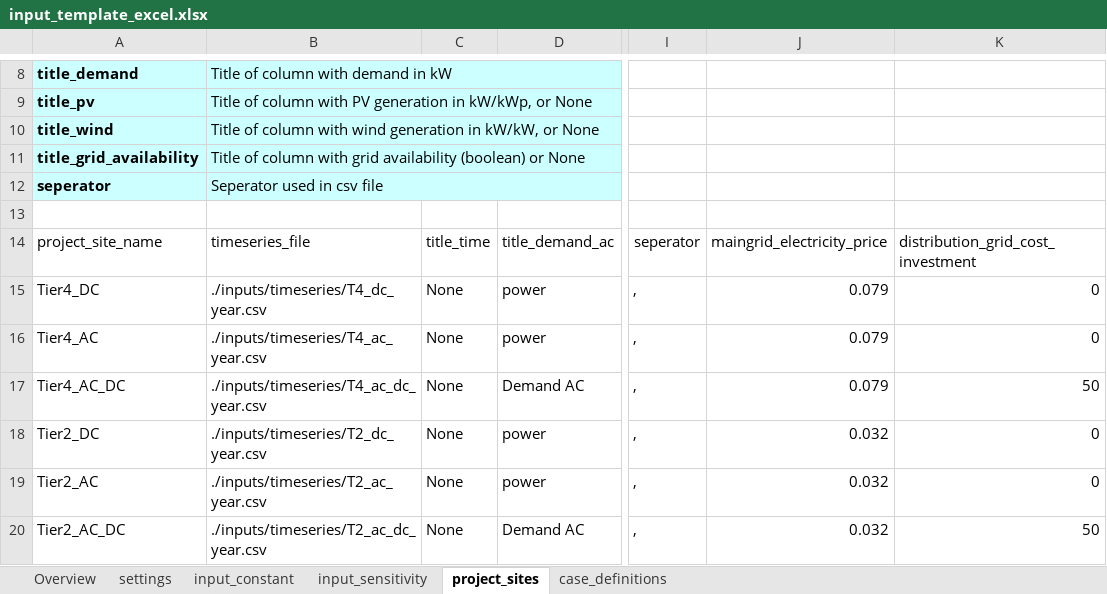
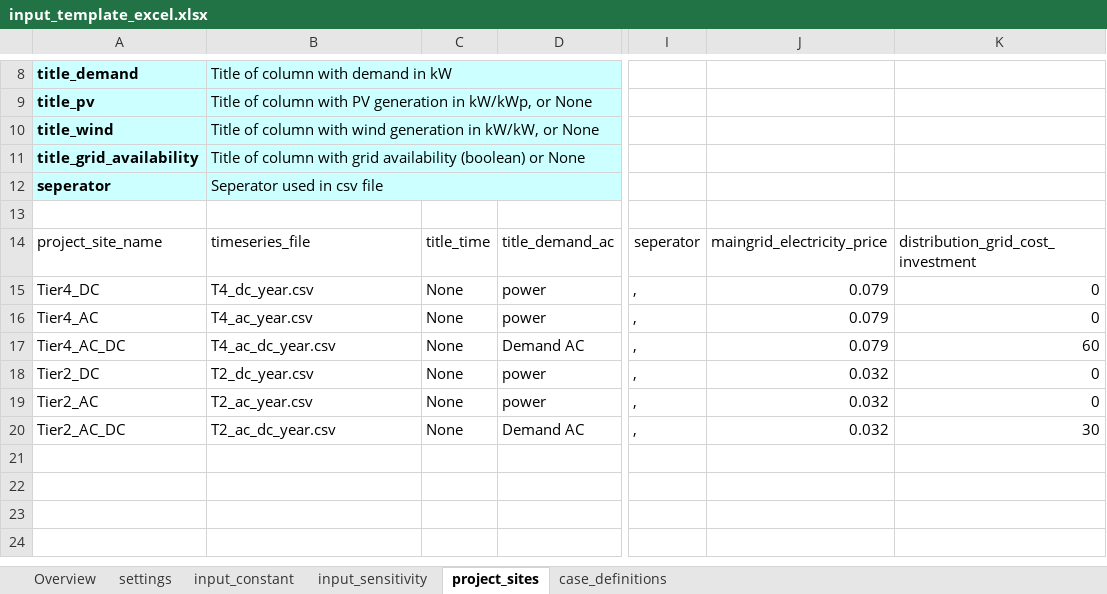
Before and after one commit to rl-institut/offgridders, an Excel workbook: inputs/input_template_excel.xlsx, sheet project_sites, drawn as a sheet; only a part is shown, gaps mark what is left out; values as stored, in another font and other column widths than the file's, no borders; the diff names each change by its address in the sheet, - before the commit and + after, or states it on an @@ line.

Commit message:
Included input_folder_timeseries, so that copied input timeseries can be named after the original file name Included an estimation of simulation time left

```diff
--- a/inputs/input_template_excel.xlsx (sheet project_sites)
+++ b/inputs/input_template_excel.xlsx (sheet project_sites)
-B15: ./inputs/timeseries/T4_dc_year.csv
+B15: T4_dc_year.csv
-B16: ./inputs/timeseries/T4_ac_year.csv
+B16: T4_ac_year.csv
-B17: ./inputs/timeseries/T4_ac_dc_year.csv
+B17: T4_ac_dc_year.csv
-K17: 50
+K17: 60
-B18: ./inputs/timeseries/T2_dc_year.csv
+B18: T2_dc_year.csv
-B19: ./inputs/timeseries/T2_ac_year.csv
+B19: T2_ac_year.csv
-B20: ./inputs/timeseries/T2_ac_dc_year.csv
+B20: T2_ac_dc_year.csv
-K20: 50
+K20: 30
```
Also changed, not shown: sheet settings, simulation_results/inputs/input_template_excel.xlsx, 40 other files.
